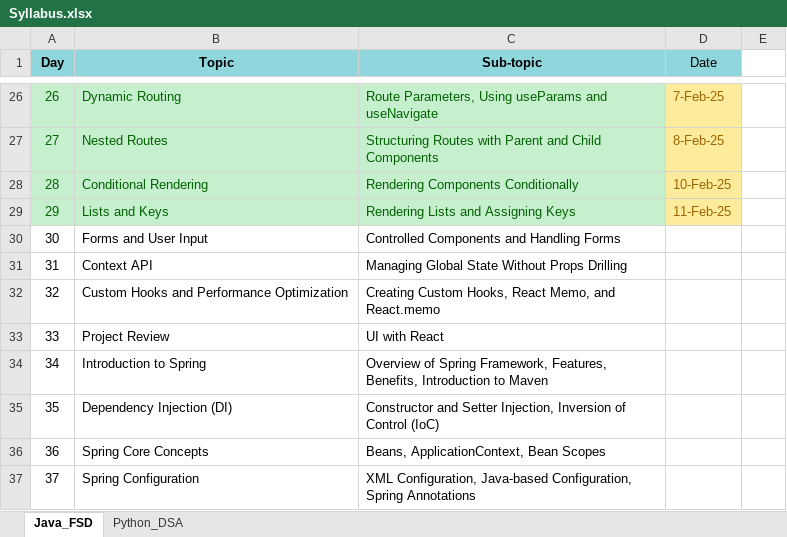
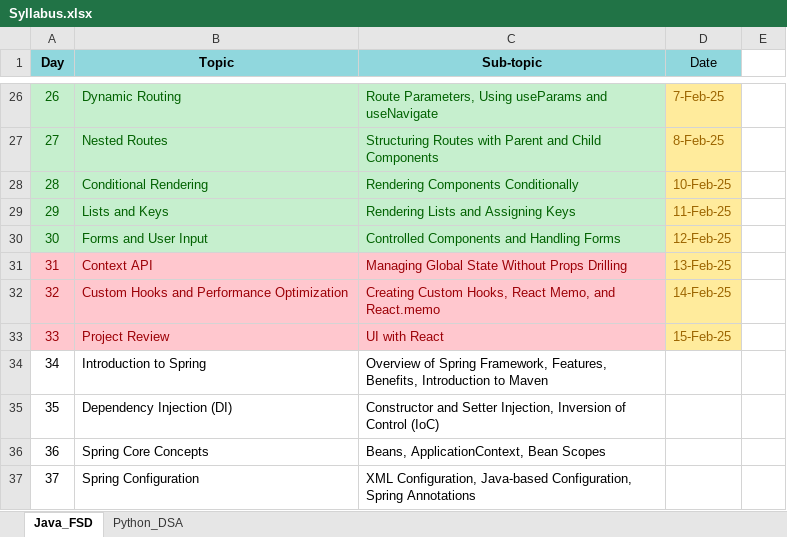
Before and after one commit to fresher2coder/mru-python-dsa, an Excel workbook: Syllabus.xlsx, sheet Java_FSD, drawn as a sheet; only a part is shown, gaps mark what is left out; values as stored, in another font and other column widths than the file's, no borders; the diff names each change by its address in the sheet, - before the commit and + after, or states it on an @@ line.

```diff
--- a/Syllabus.xlsx (sheet Java_FSD)
+++ b/Syllabus.xlsx (sheet Java_FSD)
@@ A30:C30 fill: none → #C6EFCE, text colour: black → #006100 @@
-D30 (Date): (empty)
+D30 (Date): 12-Feb-25
-D30:D33 fill: none
+D30:D33 fill: #FFEB9C
@@ A31:C33 fill: none → #FFC7CE, text colour: black → #9C0006 @@
-D31 (Date): (empty)
+D31 (Date): 13-Feb-25
-D32 (Date): (empty)
+D32 (Date): 14-Feb-25
-D33 (Date): (empty)
+D33 (Date): 15-Feb-25
```
Also changed, not shown: sheet Python_DSA, 8 other files.
